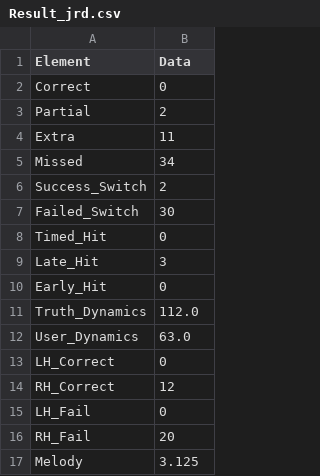
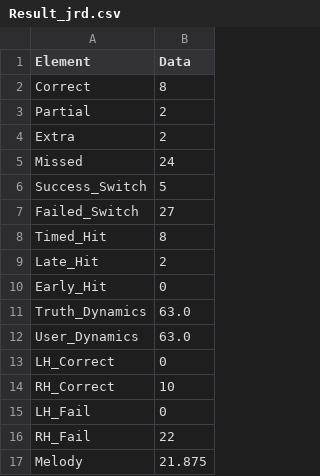
Before and after one commit to s1cnarf/Thesis1, a CSV file: csv/Result_jrd.csv, drawn as a sheet.

```diff
--- a/csv/Result_jrd.csv
+++ b/csv/Result_jrd.csv
@@ -1,17 +1,17 @@
 Element,Data
-Correct,0
+Correct,8
 Partial,2
-Extra,11
-Missed,34
-Success_Switch,2
-Failed_Switch,30
-Timed_Hit,0
-Late_Hit,3
+Extra,2
+Missed,24
+Success_Switch,5
+Failed_Switch,27
+Timed_Hit,8
+Late_Hit,2
 Early_Hit,0
-Truth_Dynamics,112.0
+Truth_Dynamics,63.0
 User_Dynamics,63.0
 LH_Correct,0
-RH_Correct,12
+RH_Correct,10
 LH_Fail,0
-RH_Fail,20
-Melody,3.125
+RH_Fail,22
+Melody,21.875
```
Also changed, not shown: csv/truth/new_t_jrd.csv, csv/truth/t_jrd.csv, 8 other files.
